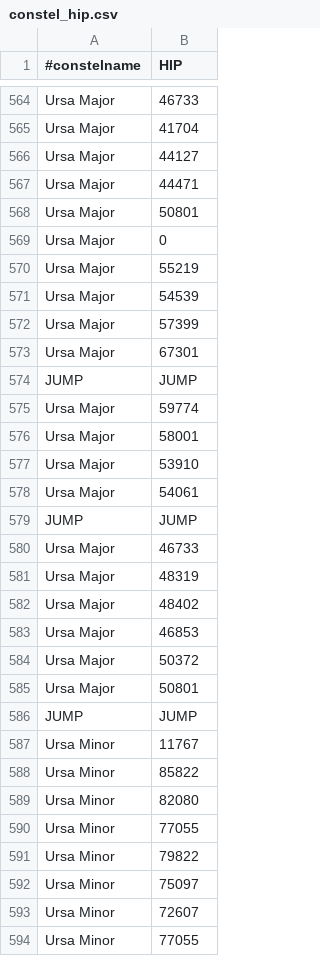
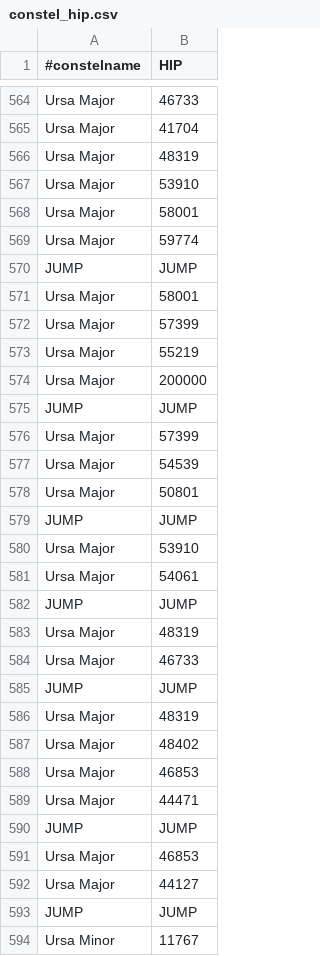
Before and after one commit to frajazz/gaiasandbox, a CSV file: android/assets/data/constel_hip.csv, drawn as a sheet; only a part is shown, gaps mark what is left out; the shorter side is filled out with more unchanged rows.

Commit message:
Following changes:
-Fixed Ursa Major constellation
-Added HIP-SourceID correspondences
-Added flag with catalog procedence of stars
-Added proper motion to binary format
-Added octree th angles to conf
-Added catalog filters
-Tweaked some star rendering parameters
-Generated new testing octrees for TGAS

```diff
--- a/android/assets/data/constel_hip.csv
+++ b/android/assets/data/constel_hip.csv
@@ -565,13 +565,16 @@ Ursa Major,46733
 Ursa Major,41704
-Ursa Major,44127
-Ursa Major,44471
+Ursa Major,48319
+Ursa Major,53910
+Ursa Major,58001
+Ursa Major,59774
+JUMP,JUMP
+Ursa Major,58001
+Ursa Major,57399
+Ursa Major,55219
+Ursa Major,200000
+JUMP,JUMP
+Ursa Major,57399
+Ursa Major,54539
 Ursa Major,50801
-Ursa Major,0
-Ursa Major,55219
-Ursa Major,54539
-Ursa Major,57399
-Ursa Major,67301
 JUMP,JUMP
-Ursa Major,59774
-Ursa Major,58001
 Ursa Major,53910
@@ -579,3 +582,5 @@ Ursa Major,54061
 JUMP,JUMP
+Ursa Major,48319
 Ursa Major,46733
+JUMP,JUMP
 Ursa Major,48319
@@ -583,4 +588,6 @@ Ursa Major,48402
 Ursa Major,46853
-Ursa Major,50372
-Ursa Major,50801
+Ursa Major,44471
+JUMP,JUMP
+Ursa Major,46853
+Ursa Major,44127
 JUMP,JUMP
```
Also changed, not shown: 30 other files.
